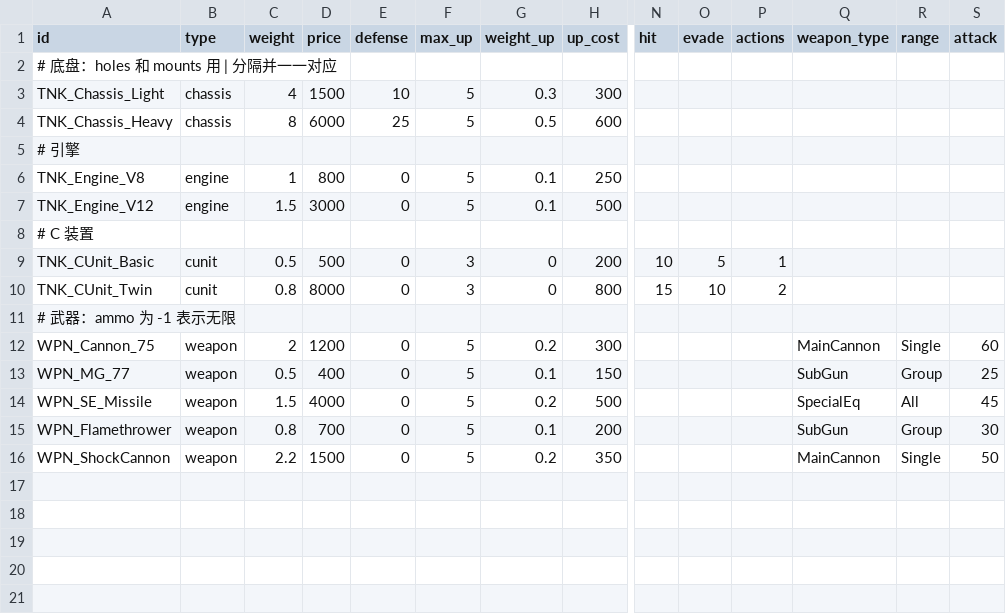
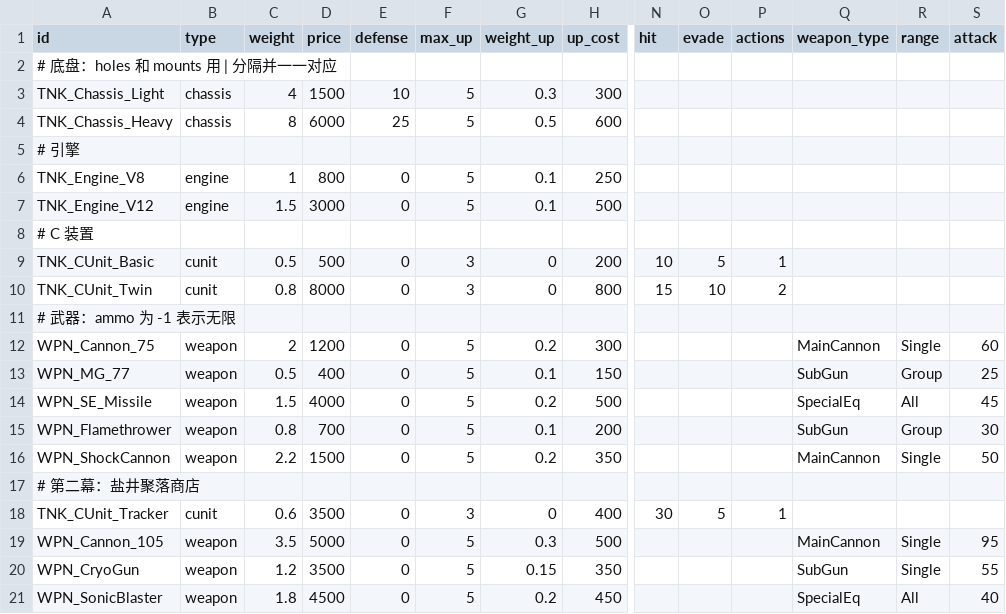
Before and after one commit to Albert-Tsai-git/MetalMax, a CSV file: UNITY/Data/parts.csv, drawn as a sheet; only a part is shown, gaps mark what is left out; rows hold the shown columns only; the diff names each change by its address in the sheet, - before the commit and + after, or states it on an @@ line.

```diff
--- a/UNITY/Data/parts.csv
+++ b/UNITY/Data/parts.csv
+row 17: # 第二幕：盐井聚落商店
+row 18: TNK_CUnit_Tracker | cunit | 0.6 | 3500 | 0 | 3 | 0 | 400 | 30 | 5 | 1
+row 19: WPN_Cannon_105 | weapon | 3.5 | 5000 | 0 | 5 | 0.3 | 500 |  |  |  | MainCannon | Single | 95
+row 20: WPN_CryoGun | weapon | 1.2 | 3500 | 0 | 5 | 0.15 | 350 |  |  |  | SubGun | Single | 55
+row 21: WPN_SonicBlaster | weapon | 1.8 | 4500 | 0 | 5 | 0.2 | 450 |  |  |  | SpecialEq | All | 40
```
Also changed, not shown: UNITY/Data/enemies.csv, UNITY/Data/quests.csv, 18 other files.
